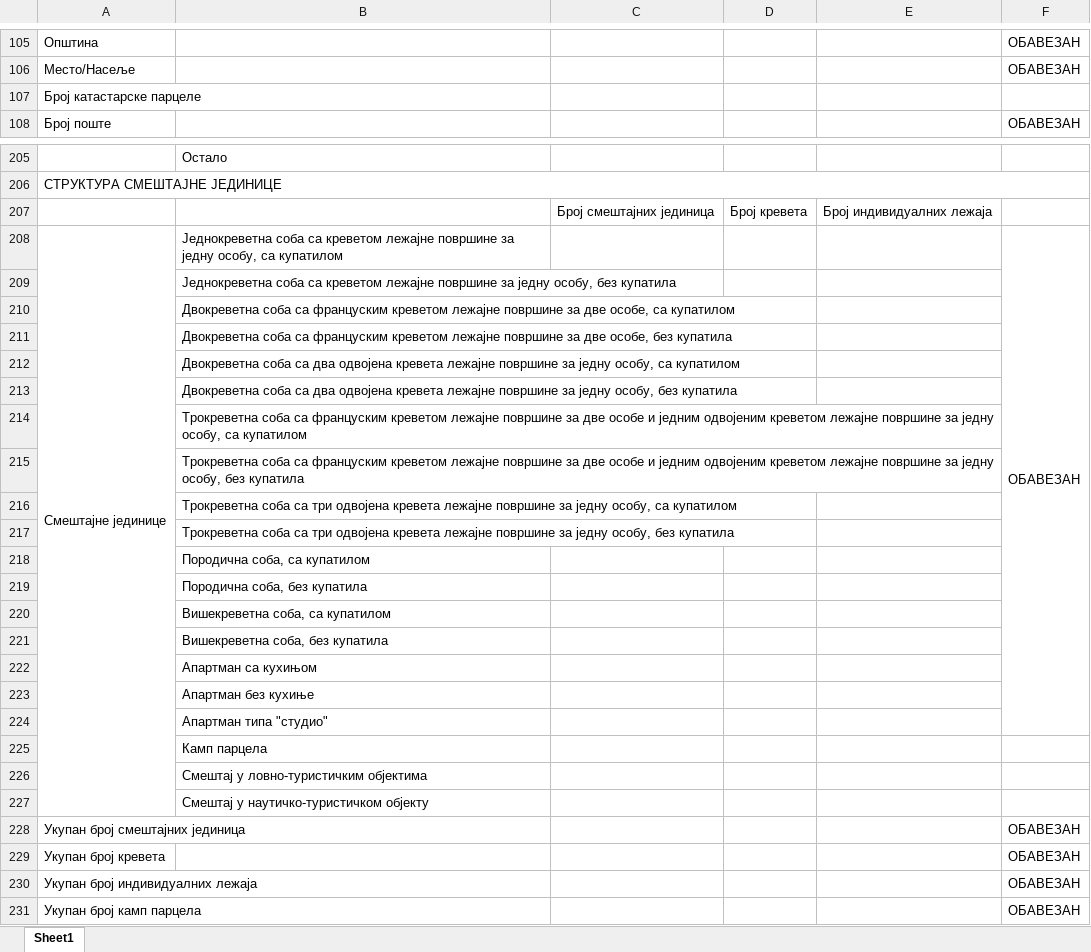
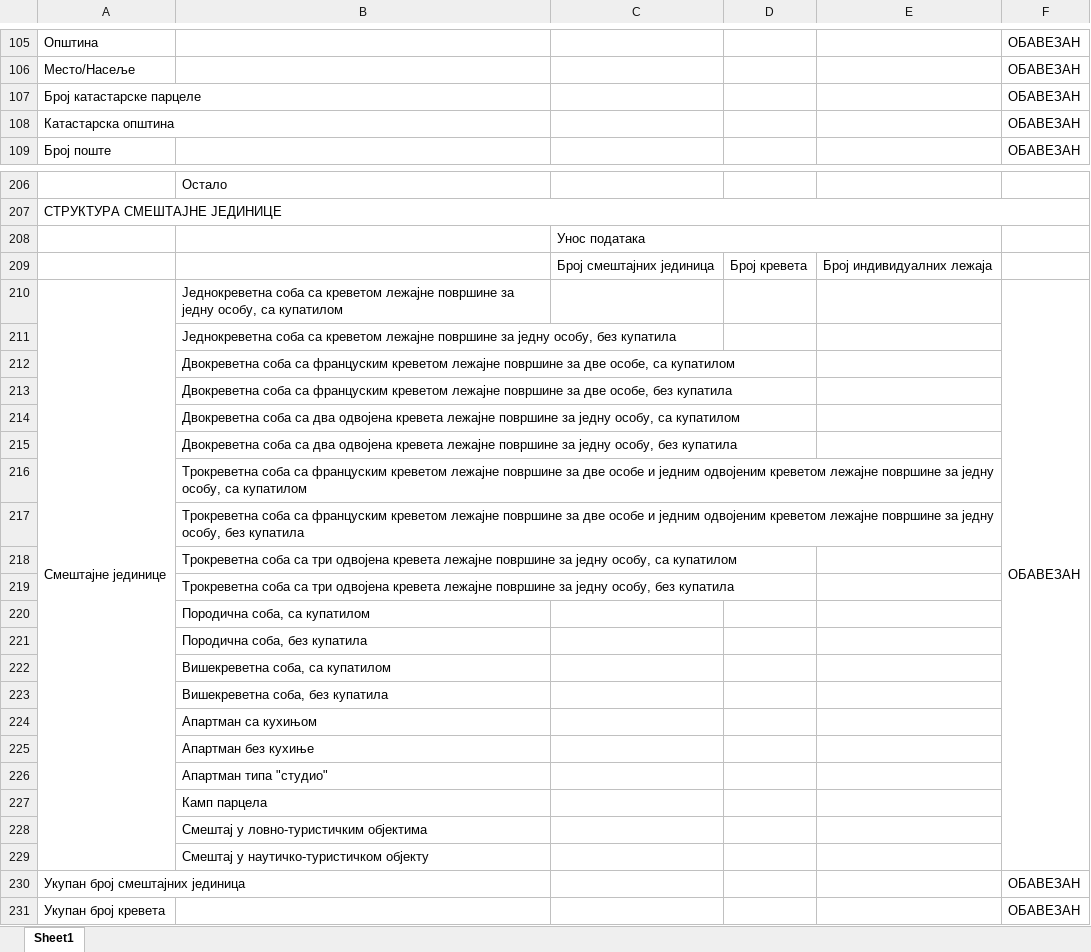
Before and after one commit to OdsekZaTurizamNis/ugostiteljski-objekti, an Excel workbook: dokumenti/Prilog1.xlsx, sheet Sheet1, drawn as a sheet; only a part is shown, gaps mark what is left out; the shorter side is filled out with more unchanged rows; values as stored, in another font and other column widths than the file's, no cell formats; removed rows and columns are numbered as before the commit, all else as after; the diff covers the shown part only; the diff names each change by its address in the sheet, - before the commit and + after, or states it on an @@ line.

Commit message:
Add files via upload

```diff
--- a/dokumenti/Prilog1.xlsx (sheet Sheet1)
+++ b/dokumenti/Prilog1.xlsx (sheet Sheet1)
-F107: (empty)
+F107: ОБАВЕЗАН
+row 108: Катастарска општина |  |  |  |  | ОБАВЕЗАН
+row 208:  |  | Унос података
-F208:F224 merged
+F210:F229 merged
```
Also changed, not shown: 3 edited cells elsewhere in this sheet, cell formats.
